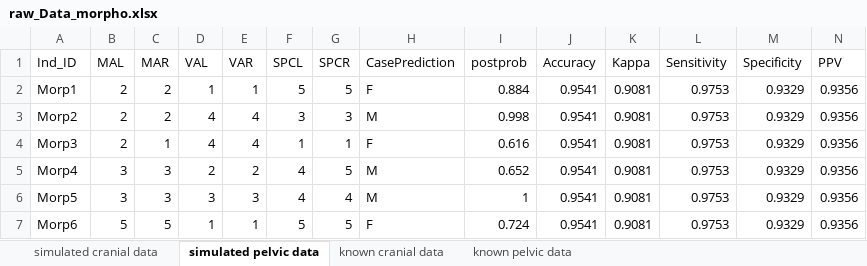
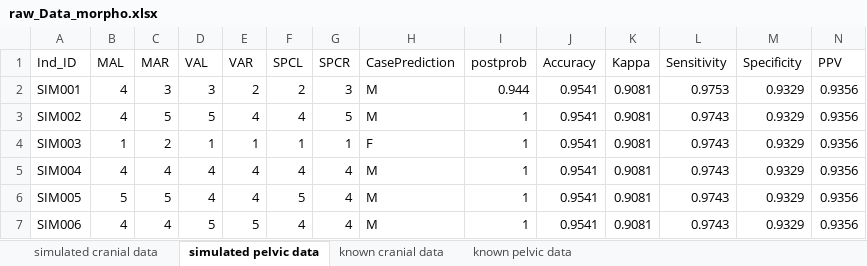
Before and after one commit to hefnerj1/morphoPASSE_calibration, an Excel workbook: morphopasse-calibration/data/raw/raw_Data_morpho.xlsx, sheet simulated pelvic data, drawn as a sheet; only a part is shown; values as stored, in another font and other column widths than the file's, no borders; removed rows and columns are numbered as before the commit, all else as after; rows hold the shown columns only; the diff covers the shown part only; the diff names each change by its address in the sheet, - before the commit and + after, or states it on an @@ line.

```diff
--- a/morphopasse-calibration/data/raw/raw_Data_morpho.xlsx (sheet simulated pelvic data)
+++ b/morphopasse-calibration/data/raw/raw_Data_morpho.xlsx (sheet simulated pelvic data)
-row 2: Morp1 | 2 | 2 | 1 | 1 | 5 | 5 | F | 0.884 | 0.9541 | 0.9081 | 0.9753 | 0.9329 | 0.9356
-A2 (Ind_ID): Morp2
+A2 (Ind_ID): SIM001
-B2 (MAL): 2
+B2 (MAL): 4
-C2 (MAR): 2
+C2 (MAR): 3
-D2 (VAL): 4
+D2 (VAL): 3
-E2 (VAR): 4
+E2 (VAR): 2
-F2 (SPCL): 3
+F2 (SPCL): 2
-I2 (postprob): 0.998
+I2 (postprob): 0.944
+row 3: SIM002 | 4 | 5 | 5 | 4 | 4 | 5 | M | 1 | 0.9541 | 0.9081 | 0.9743 | 0.9329 | 0.9356
-A4 (Ind_ID): Morp3
+A4 (Ind_ID): SIM003
-B4 (MAL): 2
+B4 (MAL): 1
-C4 (MAR): 1
+C4 (MAR): 2
-D4 (VAL): 4
+D4 (VAL): 1
-E4 (VAR): 4
+E4 (VAR): 1
-I4 (postprob): 0.616
+I4 (postprob): 1
-L4 (Sensitivity): 0.9753
+L4 (Sensitivity): 0.9743
-row 5: Morp4 | 3 | 3 | 2 | 2 | 4 | 5 | M | 0.652 | 0.9541 | 0.9081 | 0.9753 | 0.9329 | 0.9356
-A5 (Ind_ID): Morp5
+A5 (Ind_ID): SIM004
-B5 (MAL): 3
+B5 (MAL): 4
-C5 (MAR): 3
+C5 (MAR): 4
-D5 (VAL): 3
+D5 (VAL): 4
-E5 (VAR): 3
+E5 (VAR): 4
-L5:L6 (Sensitivity): 0.9753
+L5:L6 (Sensitivity): 0.9743
-A6 (Ind_ID): Morp6
+A6 (Ind_ID): SIM005
-D6 (VAL): 1
+D6 (VAL): 4
-E6 (VAR): 1
+E6 (VAR): 4
-G6 (SPCR): 5
+G6 (SPCR): 4
-H6 (CasePrediction): F
+H6 (CasePrediction): M
-I6 (postprob): 0.724
+I6 (postprob): 1
+row 7: SIM006 | 4 | 4 | 5 | 5 | 4 | 4 | M | 1 | 0.9541 | 0.9081 | 0.9743 | 0.9329 | 0.9356
```
Also changed, not shown: 12 added rows, 12 removed rows and 190 edited cells elsewhere in this sheet, sheet simulated cranial data.
